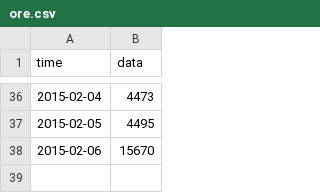
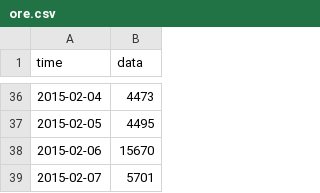
Before and after one commit to dichika/jaguchi, a CSV file: inst/data/ore.csv, drawn as a sheet; only a part is shown, gaps mark what is left out; the diff names each change by its address in the sheet, - before the commit and + after, or states it on an @@ line.

Commit message:
update

```diff
--- a/inst/data/ore.csv
+++ b/inst/data/ore.csv
+row 39: 2015-02-07 | 5701
```
